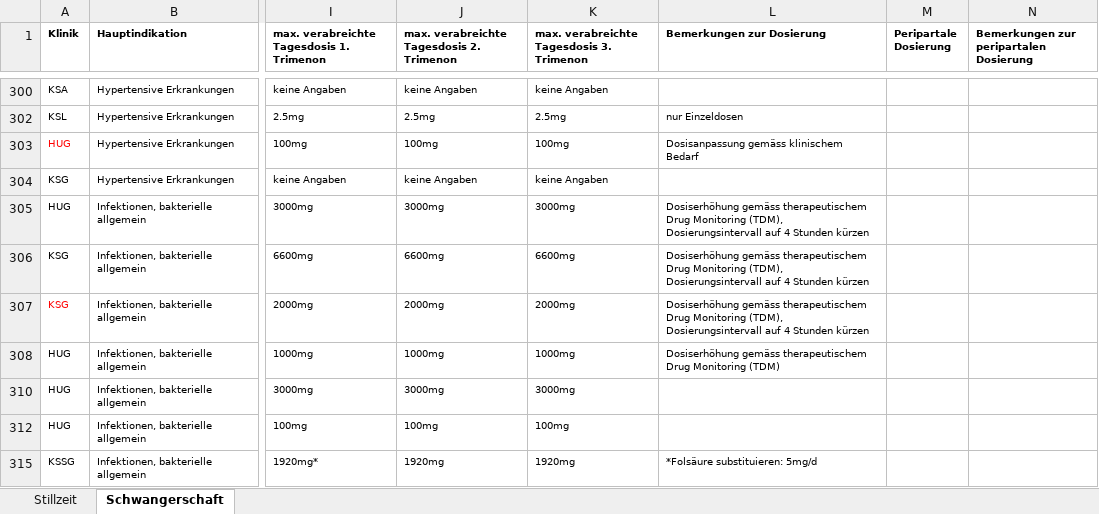
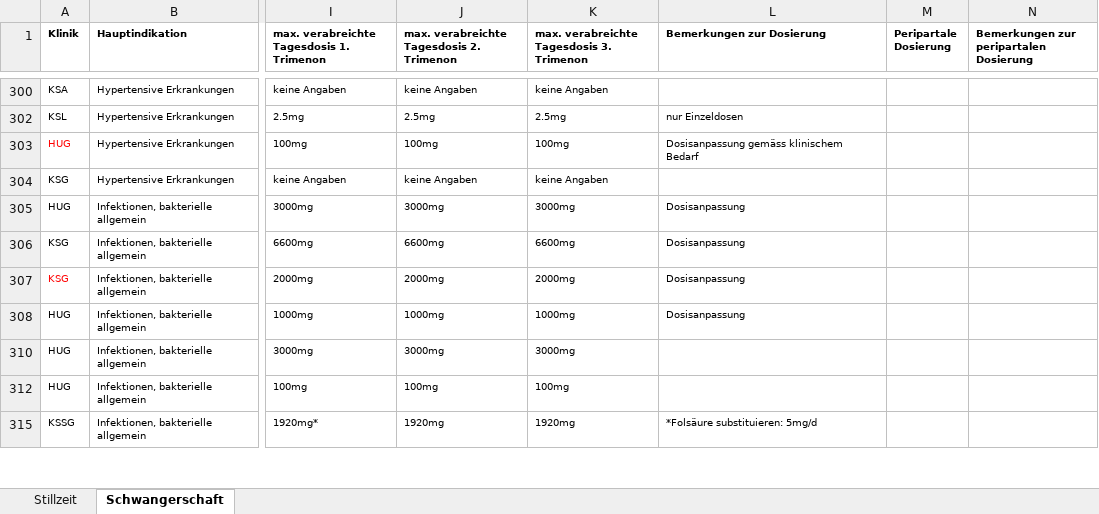
Before and after one commit to zdavatz/cpp2sqlite, an Excel workbook: input/sappinfo.xlsx, sheet Schwangerschaft, drawn as a sheet; only a part is shown, gaps mark what is left out; values as stored, in another font and other column widths than the file's, no borders; the diff covers the shown part only; the diff names each change by its address in the sheet, - before the commit and + after, or states it on an @@ line.

Commit message:
- Dosisanpassung anstelle Dosisanpassung gemäss TDM bei Metformin, Amoxicillin, Cefuroxim, Cefazolin, Morphin, Paracetamol.

```diff
--- a/input/sappinfo.xlsx (sheet Schwangerschaft)
+++ b/input/sappinfo.xlsx (sheet Schwangerschaft)
-L305:L307 (Bemerkungen zur Dosierung): Dosiserhöhung gemäss therapeutischem Drug Monitoring (TDM), Dosierungsintervall auf 4 Stunden kürzen
+L305:L307 (Bemerkungen zur Dosierung): Dosisanpassung
-L308 (Bemerkungen zur Dosierung): Dosiserhöhung gemäss therapeutischem Drug Monitoring (TDM)
+L308 (Bemerkungen zur Dosierung): Dosisanpassung
```
Also changed, not shown: 33 edited cells elsewhere in this sheet, sheet Stillzeit.
